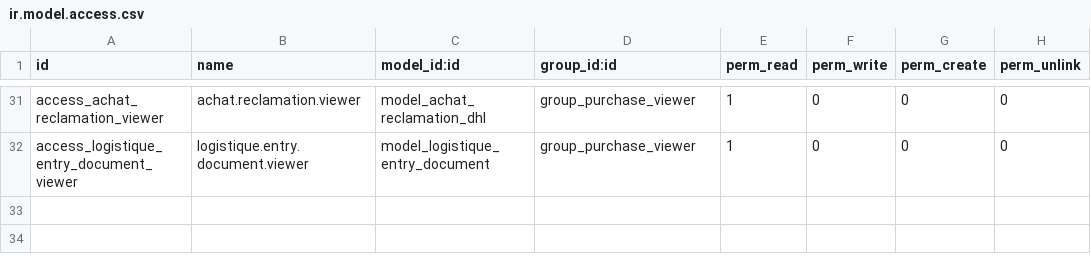
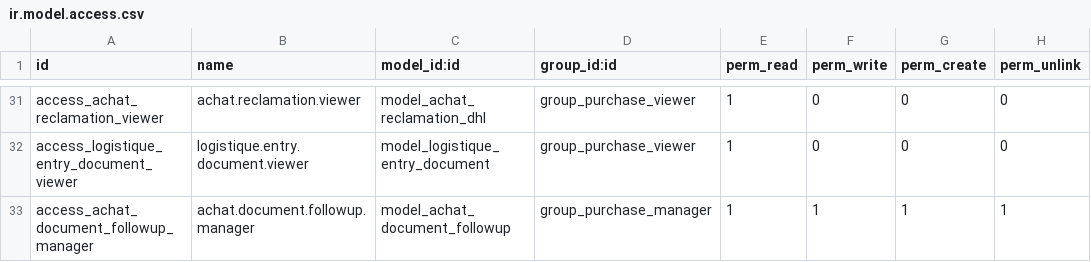
Before and after one commit to ayoubakhrif/Soufiane-Food, a CSV file: custom-addons/achat/security/ir.model.access.csv, drawn as a sheet; only a part is shown, gaps mark what is left out.

```diff
--- a/custom-addons/achat/security/ir.model.access.csv
+++ b/custom-addons/achat/security/ir.model.access.csv
@@ -32 +32,2 @@ access_achat_reclamation_viewer,achat.reclamation.viewer,model_achat_reclamation
 access_logistique_entry_document_viewer,logistique.entry.document.viewer,model_logistique_entry_document,group_purchase_viewer,1,0,0,0
+access_achat_document_followup_manager,achat.document.followup.manager,model_achat_document_followup,group_purchase_manager,1,1,1,1
```
Also changed, not shown: 8 other files.
